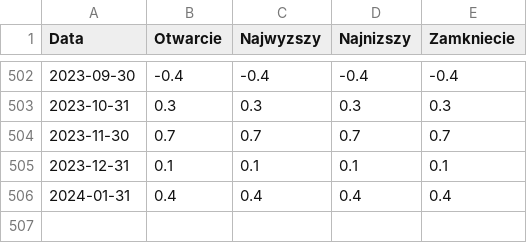
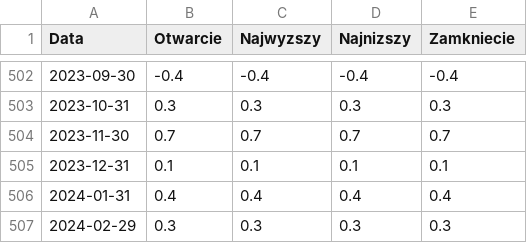
Before and after one commit to Homeomorphistic/risk-tolerance, a CSV file: risk-tolerance/data/input/poland/economy/cpimpl_m_m.csv, drawn as a sheet; only a part is shown, gaps mark what is left out; the diff names each change by its address in the sheet, - before the commit and + after, or states it on an @@ line.

```diff
--- a/risk-tolerance/data/input/poland/economy/cpimpl_m_m.csv
+++ b/risk-tolerance/data/input/poland/economy/cpimpl_m_m.csv
+row 507: 2024-02-29 | 0.3 | 0.3 | 0.3 | 0.3
```
Also changed, not shown: 1 other file.
